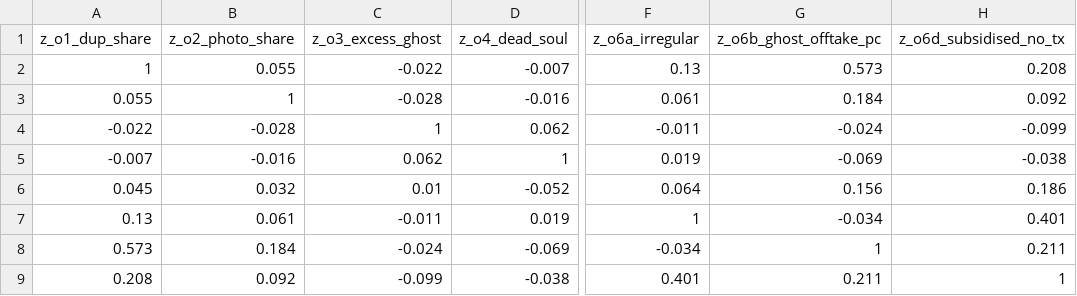
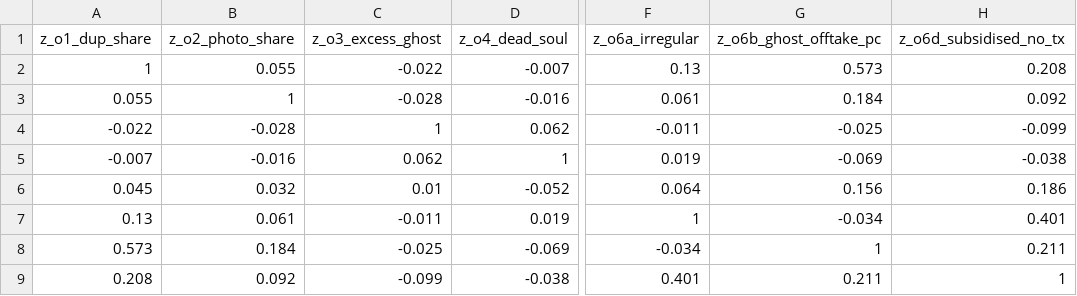
Before and after one commit to in-rolls/quota_pds, a CSV file: data/audit/03a_component_correlations.csv, drawn as a sheet; only a part is shown, gaps mark what is left out; the diff names each change by its address in the sheet, - before the commit and + after, or states it on an @@ line.

```diff
--- a/data/audit/03a_component_correlations.csv
+++ b/data/audit/03a_component_correlations.csv
-G4 (z_o6b_ghost_offtake_pc): -0.024
+G4 (z_o6b_ghost_offtake_pc): -0.025
-C8 (z_o3_excess_ghost): -0.024
+C8 (z_o3_excess_ghost): -0.025
```
Also changed, not shown: data/audit/04a_itt_estimates.csv, data/audit/04b_coefficient_stability.csv, 21 other files.
